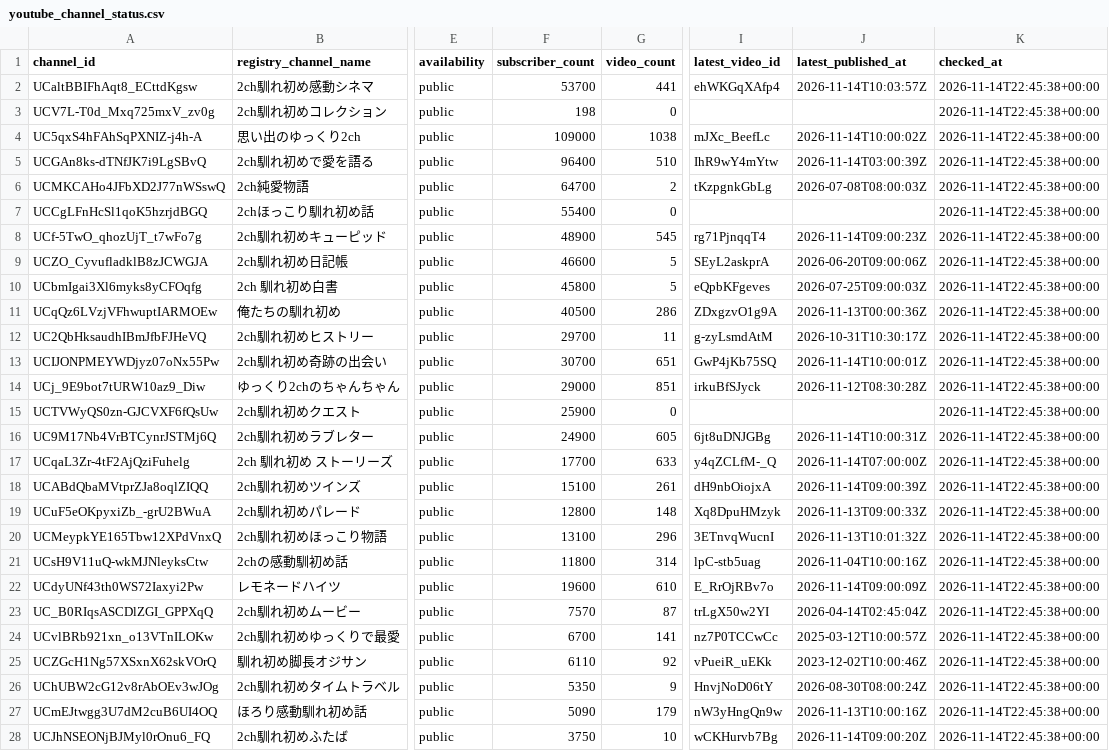
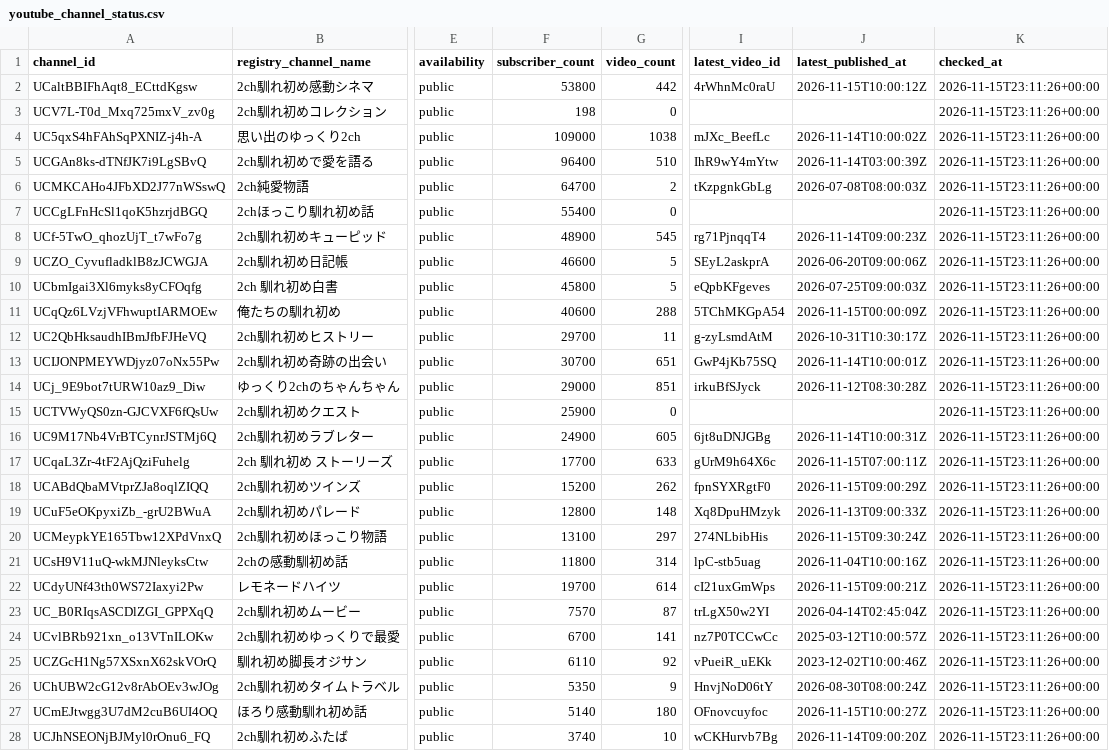
Before and after one commit to japonismy/naresome-kikaku-research, a CSV file: data_sources/youtube_channel_status.csv, drawn as a sheet; only a part is shown, gaps mark what is left out; the diff covers the shown part only; the diff names each change by its address in the sheet, - before the commit and + after, or states it on an @@ line.

```diff
--- a/data_sources/youtube_channel_status.csv
+++ b/data_sources/youtube_channel_status.csv
-F2 (subscriber_count): 53700
+F2 (subscriber_count): 53800
-G2 (video_count): 441
+G2 (video_count): 442
-I2 (latest_video_id): ehWKGqXAfp4
+I2 (latest_video_id): 4rWhnMc0raU
-J2 (latest_published_at): 2026-11-14T10:03:57Z
+J2 (latest_published_at): 2026-11-15T10:00:12Z
-K2:K28 (checked_at): 2026-11-14T22:45:38+00:00
+K2:K28 (checked_at): 2026-11-15T23:11:26+00:00
-F11 (subscriber_count): 40500
+F11 (subscriber_count): 40600
-G11 (video_count): 286
+G11 (video_count): 288
-I11 (latest_video_id): ZDxgzvO1g9A
+I11 (latest_video_id): 5TChMKGpA54
-J11 (latest_published_at): 2026-11-13T00:00:36Z
+J11 (latest_published_at): 2026-11-15T00:00:09Z
-I17 (latest_video_id): y4qZCLfM-_Q
+I17 (latest_video_id): gUrM9h64X6c
-J17 (latest_published_at): 2026-11-14T07:00:00Z
+J17 (latest_published_at): 2026-11-15T07:00:11Z
-F18 (subscriber_count): 15100
+F18 (subscriber_count): 15200
-G18 (video_count): 261
+G18 (video_count): 262
-I18 (latest_video_id): dH9nbOiojxA
+I18 (latest_video_id): fpnSYXRgtF0
-J18 (latest_published_at): 2026-11-14T09:00:39Z
+J18 (latest_published_at): 2026-11-15T09:00:29Z
-G20 (video_count): 296
+G20 (video_count): 297
-I20 (latest_video_id): 3ETnvqWucnI
+I20 (latest_video_id): 274NLbibHis
-J20 (latest_published_at): 2026-11-13T10:01:32Z
+J20 (latest_published_at): 2026-11-15T09:30:24Z
-F22 (subscriber_count): 19600
+F22 (subscriber_count): 19700
-G22 (video_count): 610
+G22 (video_count): 614
-I22 (latest_video_id): E_RrOjRBv7o
+I22 (latest_video_id): cI21uxGmWps
-J22 (latest_published_at): 2026-11-14T09:00:09Z
+J22 (latest_published_at): 2026-11-15T09:00:21Z
-F27 (subscriber_count): 5090
+F27 (subscriber_count): 5140
-G27 (video_count): 179
+G27 (video_count): 180
-I27 (latest_video_id): nW3yHngQn9w
+I27 (latest_video_id): OFnovcuyfoc
-J27 (latest_published_at): 2026-11-13T10:00:16Z
+J27 (latest_published_at): 2026-11-15T10:00:27Z
-F28 (subscriber_count): 3750
+F28 (subscriber_count): 3740
```
Also changed, not shown: 20 edited cells elsewhere in this file, data_sources/youtube_current_stats.csv, reports/channel_scope.csv, 8 other files.
